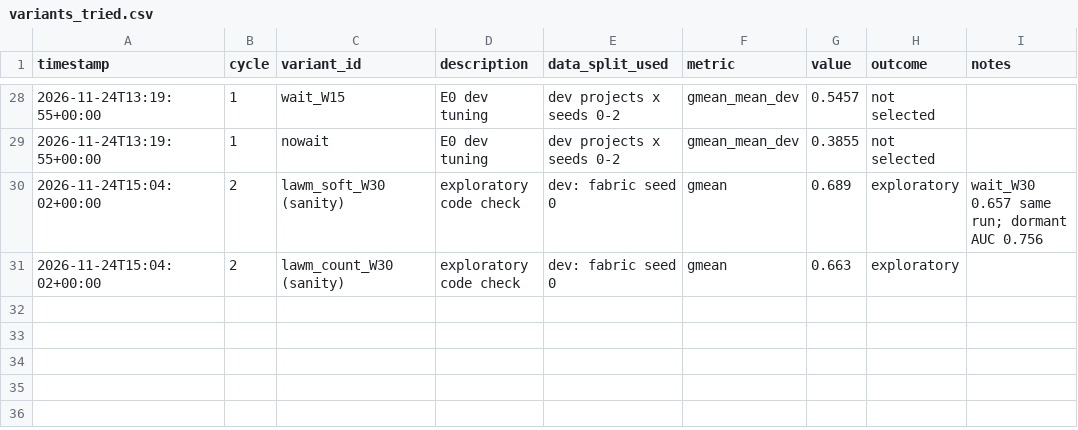
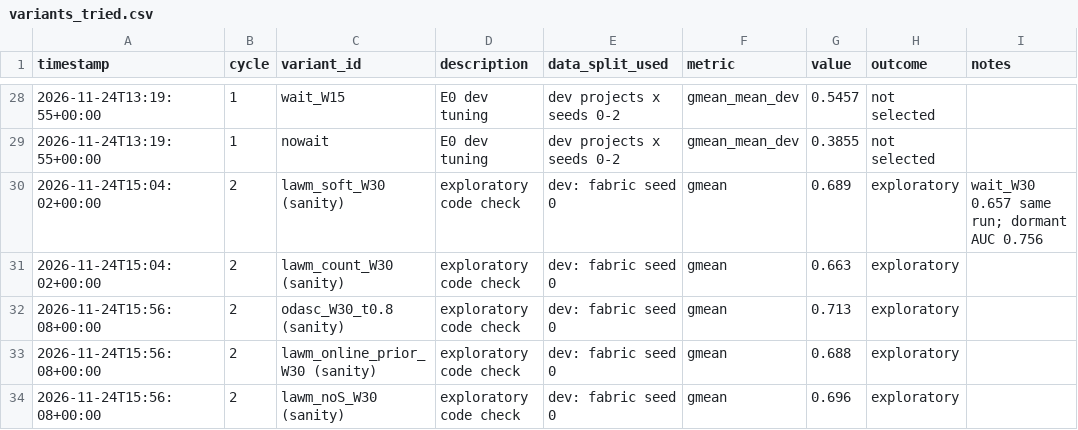
Before and after one commit to Bhargavteja-9779/p_c1_15, a CSV file: project/state/variants_tried.csv, drawn as a sheet; only a part is shown, gaps mark what is left out.

```diff
--- a/project/state/variants_tried.csv
+++ b/project/state/variants_tried.csv
@@ -31 +31,4 @@ timestamp,cycle,variant_id,description,data_split_used,metric,value,outcome,note
 2026-11-24T15:04:02+00:00,2,lawm_count_W30 (sanity),exploratory code check,dev: fabric seed 0,gmean,0.663,exploratory,
+2026-11-24T15:56:08+00:00,2,odasc_W30_t0.8 (sanity),exploratory code check,dev: fabric seed 0,gmean,0.713,exploratory,
+2026-11-24T15:56:08+00:00,2,lawm_online_prior_W30 (sanity),exploratory code check,dev: fabric seed 0,gmean,0.688,exploratory,
+2026-11-24T15:56:08+00:00,2,lawm_noS_W30 (sanity),exploratory code check,dev: fabric seed 0,gmean,0.696,exploratory,
```
Also changed, not shown: 19 other files.
